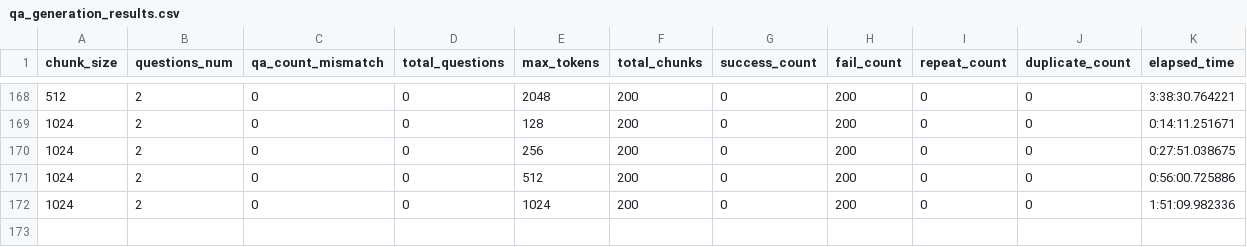
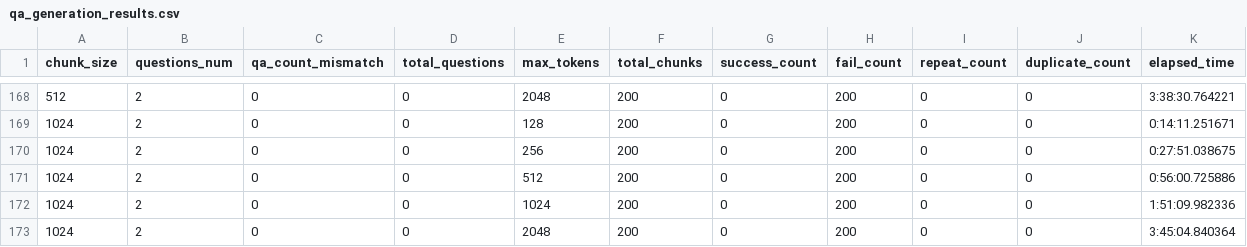
Before and after one commit to jeffreywallphd/LMForge, a CSV file: Sandbox/Yaman/Fall25/LMForge_RUN01_Devices_Comparison_Lab_Machine_Qwen3-1-7B/Generated_Results/Qwen3-1-7B/qa_generation_results.csv, drawn as a sheet; only a part is shown, gaps mark what is left out.

Commit message:
Final pushes from Lab MAchine

```diff
--- a/Sandbox/Yaman/Fall25/LMForge_RUN01_Devices_Comparison_Lab_Machine_Qwen3-1-7B/Generated_Results/Qwen3-1-7B/qa_generation_results.csv
+++ b/Sandbox/Yaman/Fall25/LMForge_RUN01_Devices_Comparison_Lab_Machine_Qwen3-1-7B/Generated_Results/Qwen3-1-7B/qa_generation_results.csv
@@ -172 +172,2 @@ chunk_size,questions_num,qa_count_mismatch,total_questions,max_tokens,total_chun
 1024,2,0,0,1024,200,0,200,0,0,1:51:09.982336
+1024,2,0,0,2048,200,0,200,0,0,3:45:04.840364
```
Also changed, not shown: Sandbox/Yaman/Fall25/LMForge_RUN01_Devices_Comparison_Lab_Machine_Qwen3-1-7B/qa_run_tracker.csv, Sandbox/Yaman/Fall25/LMForge_RUN01_Devices_Comparison_Lab_Machine_Qwen3-1-7B/qa_run_tracker_detailed.csv, 4 other files.
